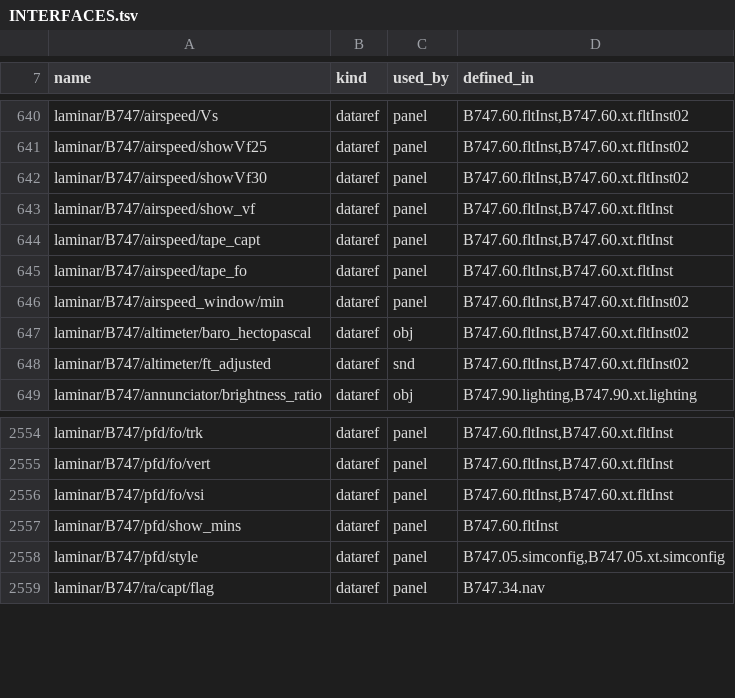
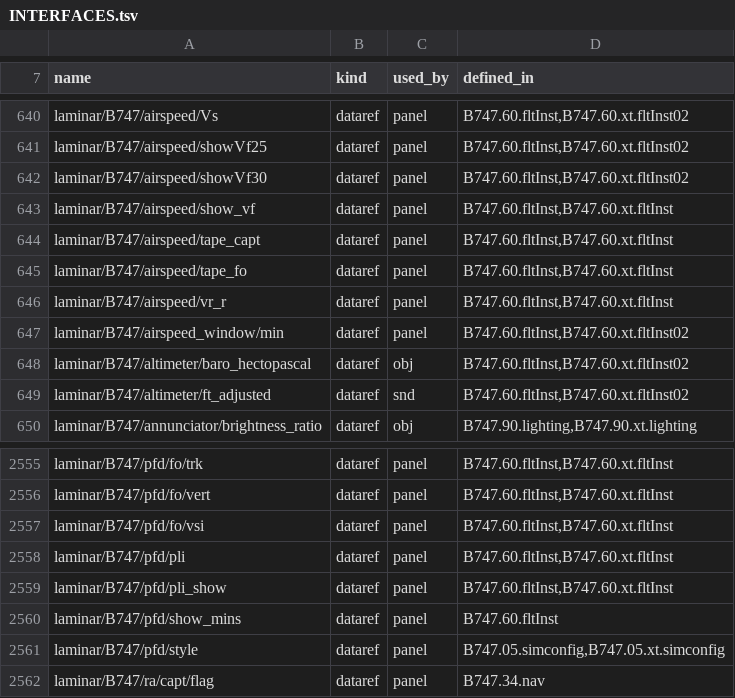
Before and after one commit to Gakugaku87/747-400, a TSV file: docs/overhaul/INTERFACES.tsv, drawn as a sheet; only a part is shown, gaps mark what is left out; the diff names each change by its address in the sheet, - before the commit and + after, or states it on an @@ line.

```diff
--- a/docs/overhaul/INTERFACES.tsv
+++ b/docs/overhaul/INTERFACES.tsv
+row 646: laminar/B747/airspeed/vr_r | dataref | panel | B747.60.fltInst,B747.60.xt.fltInst
+row 2558: laminar/B747/pfd/pli | dataref | panel | B747.60.fltInst,B747.60.xt.fltInst
+row 2559: laminar/B747/pfd/pli_show | dataref | panel | B747.60.fltInst,B747.60.xt.fltInst
```
Also changed, not shown: 20 other files.
